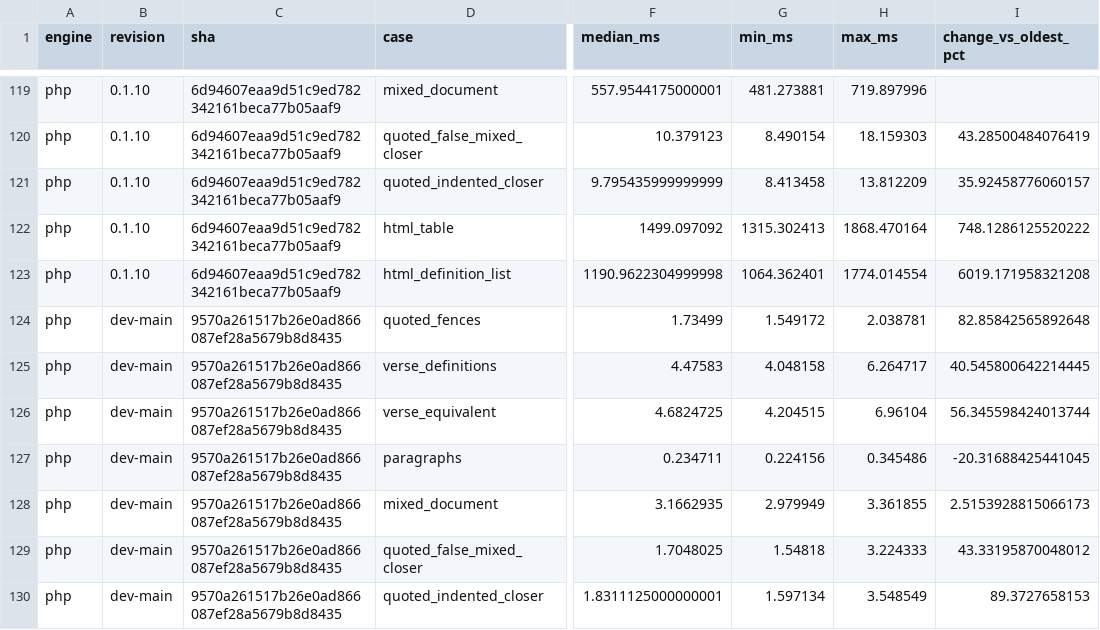
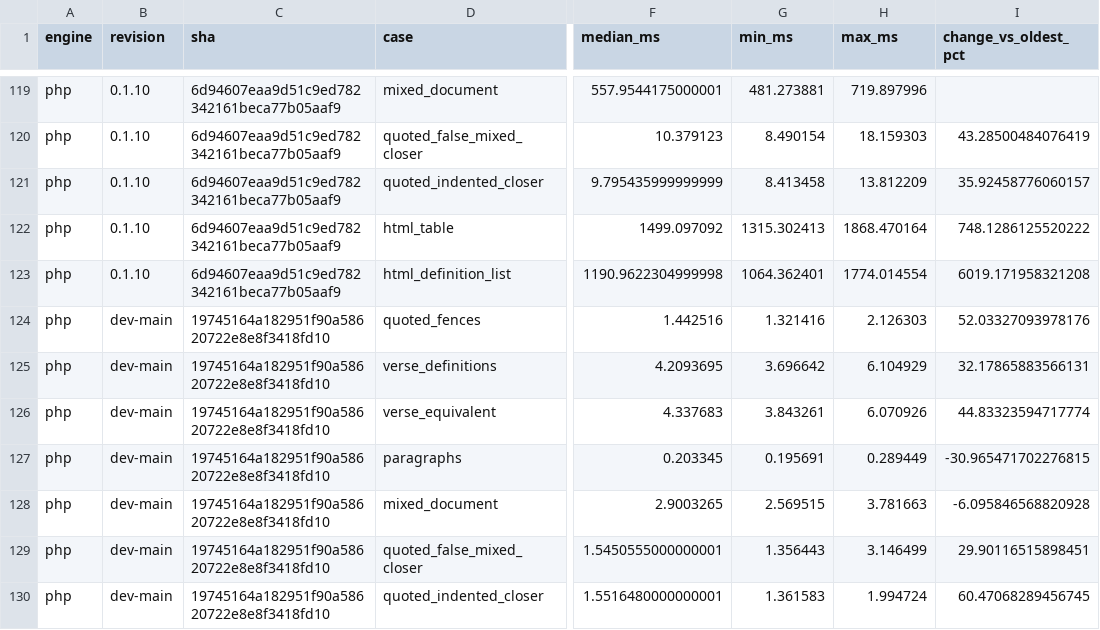
Before and after one commit to markup-carve/carve-bench, a CSV file: reports/engine-history.csv, drawn as a sheet; only a part is shown, gaps mark what is left out; the diff covers the shown part only; the diff names each change by its address in the sheet, - before the commit and + after, or states it on an @@ line.

```diff
--- a/reports/engine-history.csv
+++ b/reports/engine-history.csv
-C124:C130 (sha): 9570a261517b26e0ad866087ef28a5679b8d8435
+C124:C130 (sha): 19745164a182951f90a58620722e8e8f3418fd10
-F124 (median_ms): 1.73499
+F124 (median_ms): 1.442516
-G124 (min_ms): 1.549172
+G124 (min_ms): 1.321416
-H124 (max_ms): 2.038781
+H124 (max_ms): 2.126303
-I124 (change_vs_oldest_pct): 82.85842565892648
+I124 (change_vs_oldest_pct): 52.03327093978176
-F125 (median_ms): 4.47583
+F125 (median_ms): 4.2093695
-G125 (min_ms): 4.048158
+G125 (min_ms): 3.696642
-H125 (max_ms): 6.264717
+H125 (max_ms): 6.104929
-I125 (change_vs_oldest_pct): 40.545800642214445
+I125 (change_vs_oldest_pct): 32.17865883566131
-F126 (median_ms): 4.6824725
+F126 (median_ms): 4.337683
-G126 (min_ms): 4.204515
+G126 (min_ms): 3.843261
-H126 (max_ms): 6.96104
+H126 (max_ms): 6.070926
-I126 (change_vs_oldest_pct): 56.345598424013744
+I126 (change_vs_oldest_pct): 44.83323594717774
-F127 (median_ms): 0.234711
+F127 (median_ms): 0.203345
-G127 (min_ms): 0.224156
+G127 (min_ms): 0.195691
-H127 (max_ms): 0.345486
+H127 (max_ms): 0.289449
-I127 (change_vs_oldest_pct): -20.31688425441045
+I127 (change_vs_oldest_pct): -30.965471702276815
-F128 (median_ms): 3.1662935
+F128 (median_ms): 2.9003265
-G128 (min_ms): 2.979949
+G128 (min_ms): 2.569515
-H128 (max_ms): 3.361855
+H128 (max_ms): 3.781663
-I128 (change_vs_oldest_pct): 2.5153928815066173
+I128 (change_vs_oldest_pct): -6.095846568820928
-F129 (median_ms): 1.7048025
+F129 (median_ms): 1.5450555000000001
-G129 (min_ms): 1.54818
+G129 (min_ms): 1.356443
-H129 (max_ms): 3.224333
+H129 (max_ms): 3.146499
-I129 (change_vs_oldest_pct): 43.33195870048012
+I129 (change_vs_oldest_pct): 29.90116515898451
-F130 (median_ms): 1.8311125000000001
+F130 (median_ms): 1.5516480000000001
-G130 (min_ms): 1.597134
+G130 (min_ms): 1.361583
-H130 (max_ms): 3.548549
+H130 (max_ms): 1.994724
-I130 (change_vs_oldest_pct): 89.3727658153
+I130 (change_vs_oldest_pct): 60.47068289456745
```
Also changed, not shown: 152 edited cells elsewhere in this file, reports/latest-main-comparison.csv, 26 other files.
